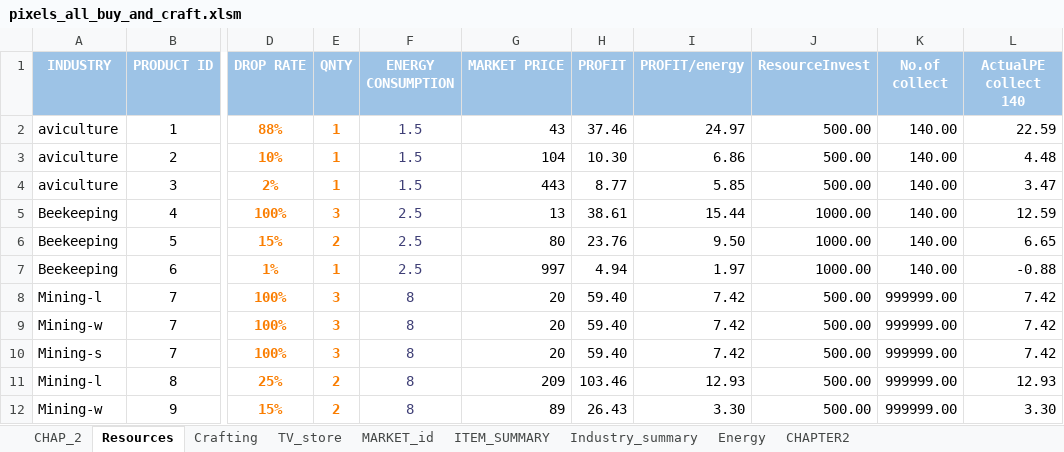
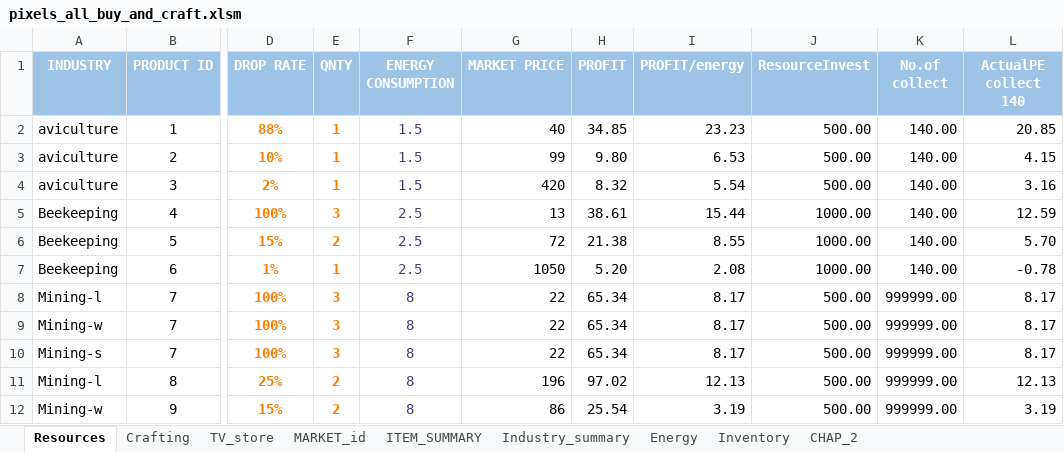
Before and after one commit to kyusyer/PixelsSheet, an Excel workbook: pixels_all_buy_and_craft.xlsm, sheet Resources, drawn as a sheet; only a part is shown, gaps mark what is left out; values as stored, in another font and other column widths than the file's, no borders; table styles not drawn; the diff covers the shown part only; the diff names each change by its address in the sheet, - before the commit and + after, or states it on an @@ line.

```diff
--- a/pixels_all_buy_and_craft.xlsm (sheet Resources)
+++ b/pixels_all_buy_and_craft.xlsm (sheet Resources)
-sheet tab: CHAPTER2
+sheet tab: Inventory
@@ sheet tab order changed: Resources | Crafting | TV_store | MARKET_id | ITEM_SUMMARY | Industry_summary | Energy | Inventory | CHAP_2 @@
-G2 (MARKET PRICE): 43
+G2 (MARKET PRICE): 40
-H2 (PROFIT): 37.46
+H2 (PROFIT): 34.85
-I2 (PROFIT/energy): 24.97
+I2 (PROFIT/energy): 23.23
-L2 (ActualPE collect 140): 22.59
+L2 (ActualPE collect 140): 20.85
-G3 (MARKET PRICE): 104
+G3 (MARKET PRICE): 99
-H3 (PROFIT): 10.30
+H3 (PROFIT): 9.80
-I3 (PROFIT/energy): 6.86
+I3 (PROFIT/energy): 6.53
-L3 (ActualPE collect 140): 4.48
+L3 (ActualPE collect 140): 4.15
-G4 (MARKET PRICE): 443
+G4 (MARKET PRICE): 420
-H4 (PROFIT): 8.77
+H4 (PROFIT): 8.32
-I4 (PROFIT/energy): 5.85
+I4 (PROFIT/energy): 5.54
-L4 (ActualPE collect 140): 3.47
+L4 (ActualPE collect 140): 3.16
-G6 (MARKET PRICE): 80
+G6 (MARKET PRICE): 72
-H6 (PROFIT): 23.76
+H6 (PROFIT): 21.38
-I6 (PROFIT/energy): 9.50
+I6 (PROFIT/energy): 8.55
-L6 (ActualPE collect 140): 6.65
+L6 (ActualPE collect 140): 5.70
-G7 (MARKET PRICE): 997
+G7 (MARKET PRICE): 1050
-H7 (PROFIT): 4.94
+H7 (PROFIT): 5.20
-I7 (PROFIT/energy): 1.97
+I7 (PROFIT/energy): 2.08
-L7 (ActualPE collect 140): -0.88
+L7 (ActualPE collect 140): -0.78
-G8:G10 (MARKET PRICE): 20
+G8:G10 (MARKET PRICE): 22
-H8:H10 (PROFIT): 59.40
+H8:H10 (PROFIT): 65.34
-I8:I10 (PROFIT/energy): 7.42
+I8:I10 (PROFIT/energy): 8.17
-L8:L10 (ActualPE collect 140): 7.42
+L8:L10 (ActualPE collect 140): 8.17
-G11 (MARKET PRICE): 209
+G11 (MARKET PRICE): 196
-H11 (PROFIT): 103.46
+H11 (PROFIT): 97.02
-I11 (PROFIT/energy): 12.93
+I11 (PROFIT/energy): 12.13
-L11 (ActualPE collect 140): 12.93
+L11 (ActualPE collect 140): 12.13
-G12 (MARKET PRICE): 89
+G12 (MARKET PRICE): 86
-H12 (PROFIT): 26.43
+H12 (PROFIT): 25.54
-I12 (PROFIT/energy): 3.30
+I12 (PROFIT/energy): 3.19
-L12 (ActualPE collect 140): 3.30
+L12 (ActualPE collect 140): 3.19
```
Also changed, not shown: 20 edited cells elsewhere in this sheet, sheet Crafting, sheet ITEM_SUMMARY, sheet CHAP_2, sheet Energy, sheet MARKET_id, sheet Industry_summary, formulas that keep their value, hidden cells, charts or pictures, 2 other files.
